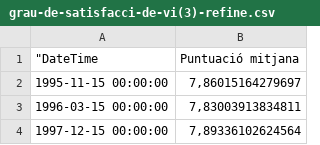
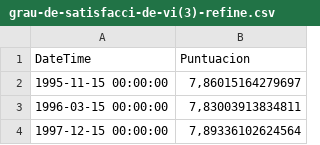
Before and after one commit to mpvdes/uah2223-visualizacion-interactiva, a CSV file: proyectos/Encuesta/datasets/grau-de-satisfacci-de-vi(3)-refine.csv, drawn as a sheet; only a part is shown; removed rows and columns are numbered as before the commit, all else as after; the diff names each change by its address in the sheet, - before the commit and + after, or states it on an @@ line.

Commit message:
nombre coumnas

```diff
--- a/proyectos/Encuesta/datasets/grau-de-satisfacci-de-vi(3)-refine.csv
+++ b/proyectos/Encuesta/datasets/grau-de-satisfacci-de-vi(3)-refine.csv
-row 1: "DateTime | Puntuació mitjana
+row 1: DateTime | Puntuacion
```
